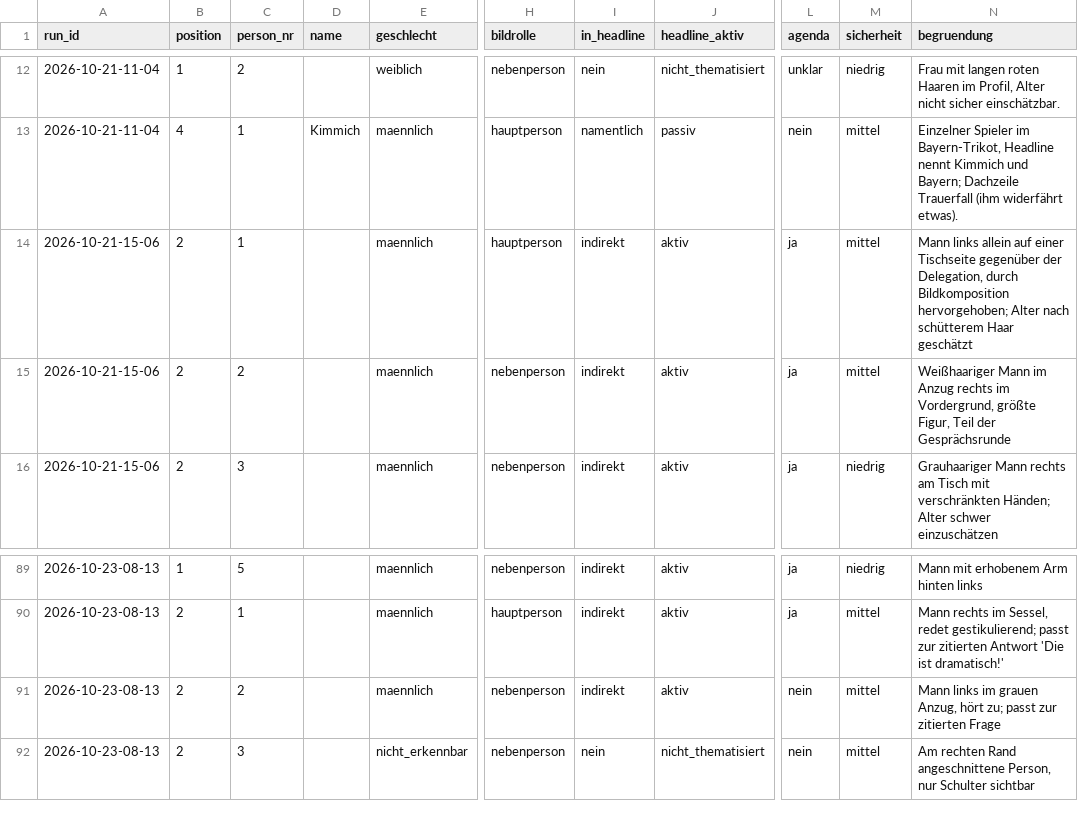
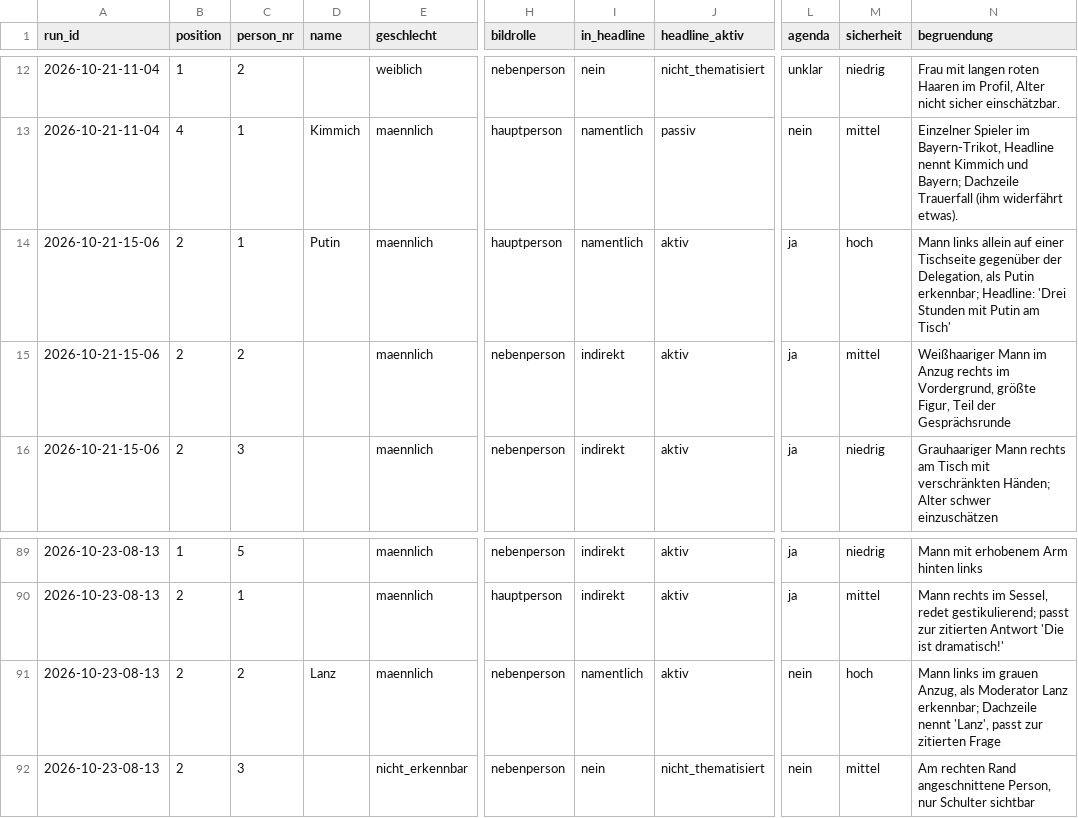
Before and after one commit to happkatharina71-bit/crmd, a CSV file: webde-monitor/data/persons.csv, drawn as a sheet; only a part is shown, gaps mark what is left out; the diff covers the shown part only; the diff names each change by its address in the sheet, - before the commit and + after, or states it on an @@ line.

```diff
--- a/webde-monitor/data/persons.csv
+++ b/webde-monitor/data/persons.csv
-D14 (name): (empty)
+D14 (name): Putin
-I14 (in_headline): indirekt
+I14 (in_headline): namentlich
-M14 (sicherheit): mittel
+M14 (sicherheit): hoch
-N14 (begruendung): …der Delegation, durch Bildkomposition hervorgehoben; Alter nach schütterem Haar geschätzt
+N14 (begruendung): …der Delegation, als Putin erkennbar; Headline: 'Drei Stunden mit Putin am Tisch'
-D91 (name): (empty)
+D91 (name): Lanz
-I91 (in_headline): indirekt
+I91 (in_headline): namentlich
-M91 (sicherheit): mittel
+M91 (sicherheit): hoch
-N91 (begruendung): …grauen Anzug, hört zu; passt zur…
+N91 (begruendung): …grauen Anzug, als Moderator Lanz erkennbar; Dachzeile nennt 'Lanz', passt zur…
```
Also changed, not shown: 33 edited cells elsewhere in this file, webde-monitor/data/teasers.csv, 8 other files.
